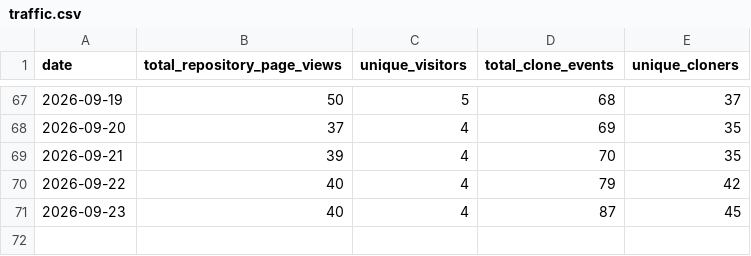
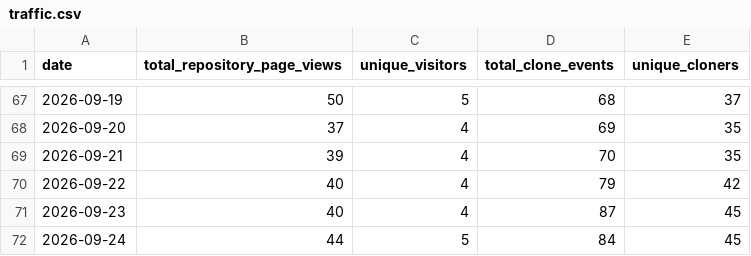
Before and after one commit to stephkillingsworth/CoC_Chapter4, a CSV file: analytics/traffic.csv, drawn as a sheet; only a part is shown, gaps mark what is left out; the diff names each change by its address in the sheet, - before the commit and + after, or states it on an @@ line.

```diff
--- a/analytics/traffic.csv
+++ b/analytics/traffic.csv
+row 72: 2026-09-24 | 44 | 5 | 84 | 45
```
